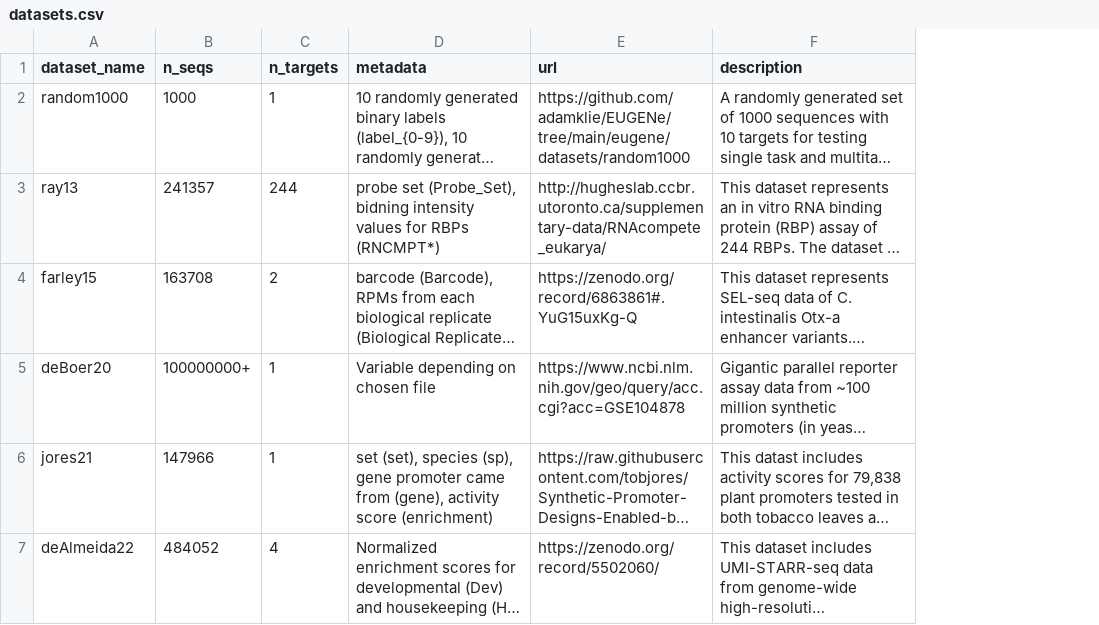
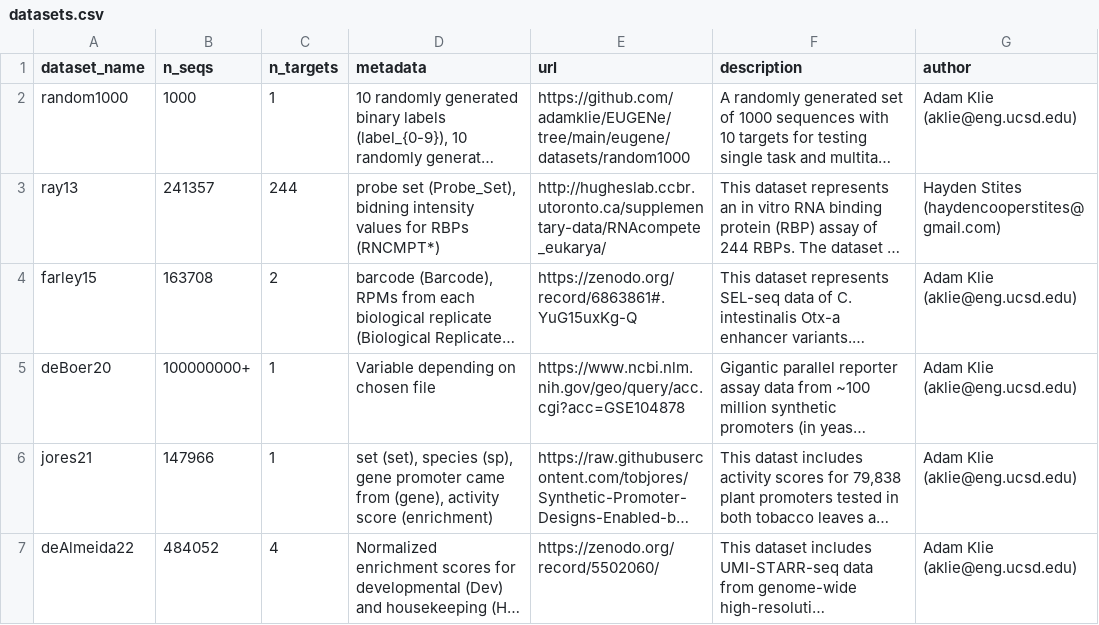
Before and after one commit to ML4GLand/EUGENe, a CSV file: eugene/datasets/datasets.csv, drawn as a sheet; long unchanged cells end in …; the diff names each change by its address in the sheet, - before the commit and + after, or states it on an @@ line.

```diff
--- a/eugene/datasets/datasets.csv
+++ b/eugene/datasets/datasets.csv
+column G (author), rows 2-7: Adam Klie (aklie@eng.ucsd.edu) | Hayden Stites (haydencooperstites@gmail.com) | Adam Klie (aklie@eng.ucsd.edu) | Adam Klie (aklie@eng.ucsd.edu) | Adam Klie (aklie@eng.ucsd.edu) | Adam Klie (aklie@eng.ucsd.edu)
```
Also changed, not shown: 10 other files.
